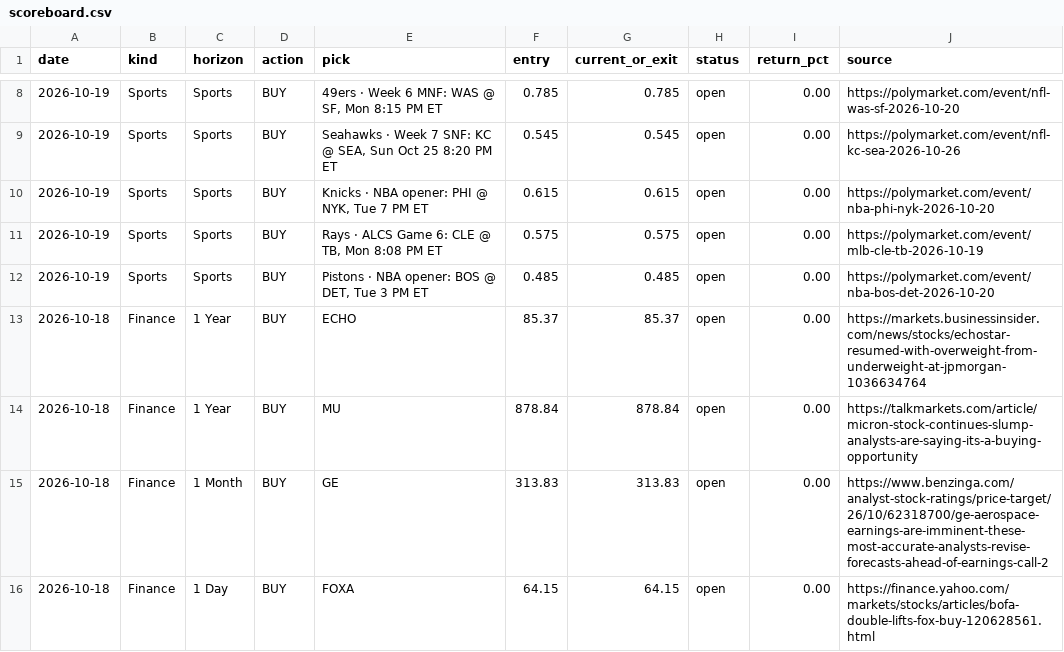
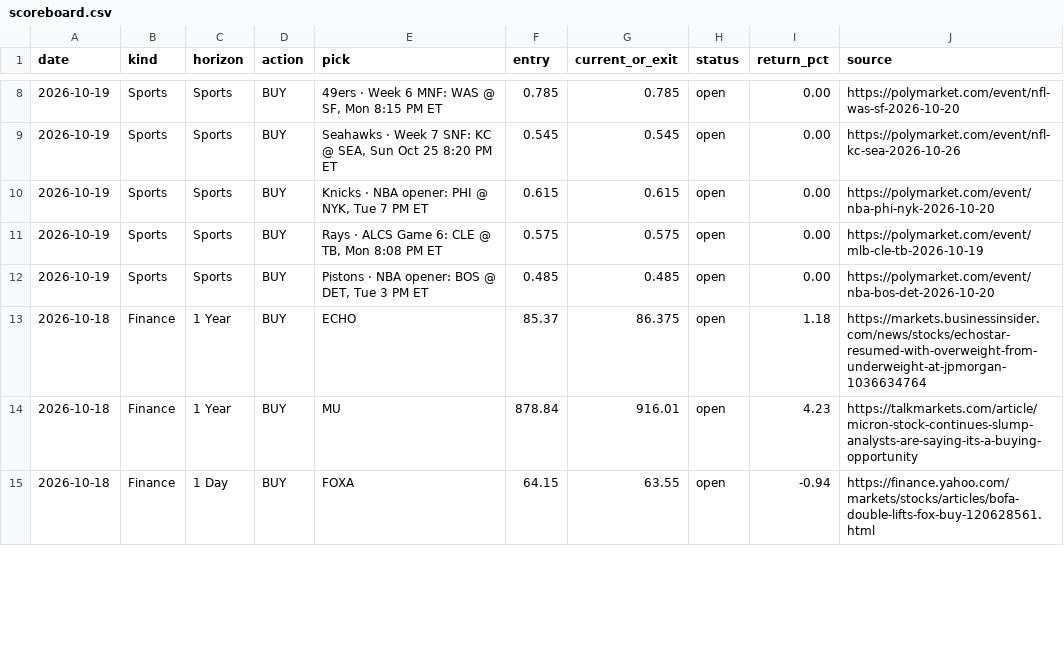
Before and after one commit to gregpunch/daily-five, a CSV file: scoreboard.csv, drawn as a sheet; only a part is shown, gaps mark what is left out; the diff covers the shown part only.

Commit message:
NFL weekly results pages (/nfl-results/week-6/ + /nfl-results/ index) from settled picks, linked from NFL hub, /picks/, /track-record/, footer, sitemap; fix: never freeze an intraday daily bar as a weekend-horizon exit

```diff
--- a/scoreboard.csv
+++ b/scoreboard.csv
@@ -12,5 +12,4 @@ date,kind,horizon,action,pick,entry,current_or_exit,status,return_pct,source
 2026-10-19,Sports,Sports,BUY,"Pistons · NBA opener: BOS @ DET, Tue 3 PM ET",0.485,0.485,open,0.00,https://polymarket.com/event/nba-bos-det-2026-10-20
-2026-10-18,Finance,1 Year,BUY,ECHO,85.37,85.37,open,0.00,https://markets.businessinsider.com/news/stocks/echostar-resumed-with-overweight-from-underweight-at-jpmorgan-1036634764
-2026-10-18,Finance,1 Year,BUY,MU,878.84,878.84,open,0.00,https://talkmarkets.com/article/micron-stock-continues-slump-analysts-are-saying-its-a-buying-opportunity
-2026-10-18,Finance,1 Month,BUY,GE,313.83,313.83,open,0.00,https://www.benzinga.com/analyst-stock-ratings/price-target/26/10/62318700/ge-aerospace-earnings-are-imminent-these-most-accurate-analysts-revise-forecasts-ahead-of-earnings-call-2
-2026-10-18,Finance,1 Day,BUY,FOXA,64.15,64.15,open,0.00,https://finance.yahoo.com/markets/stocks/articles/bofa-double-lifts-fox-buy-120628561.html
+2026-10-18,Finance,1 Year,BUY,ECHO,85.37,86.375,open,1.18,https://markets.businessinsider.com/news/stocks/echostar-resumed-with-overweight-from-underweight-at-jpmorgan-1036634764
+2026-10-18,Finance,1 Year,BUY,MU,878.84,916.01,open,4.23,https://talkmarkets.com/article/micron-stock-continues-slump-analysts-are-saying-its-a-buying-opportunity
+2026-10-18,Finance,1 Day,BUY,FOXA,64.15,63.55,open,-0.94,https://finance.yahoo.com/markets/stocks/articles/bofa-double-lifts-fox-buy-120628561.html
```
Also changed, not shown: 1 added row and 54 edited cells elsewhere in this file, 6 other files.
